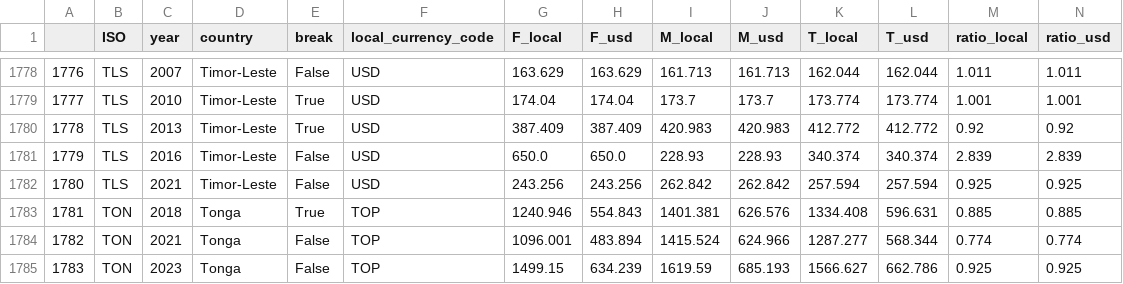
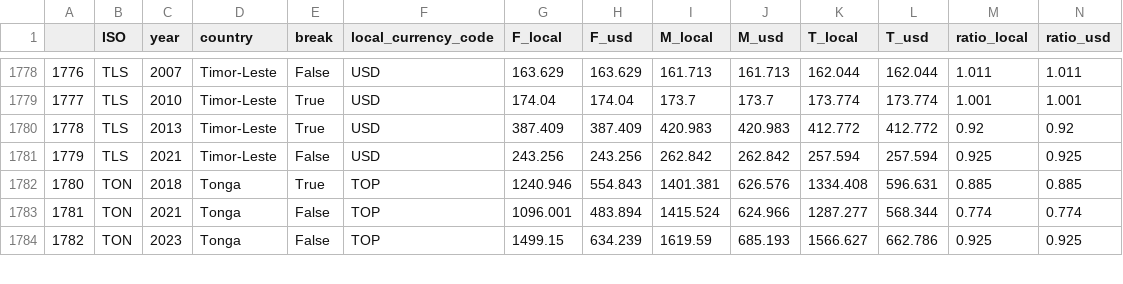
Before and after one commit to joshpark8/anth230-unessay, a CSV file: data/clean/ILO_ratio_wide_clean.csv, drawn as a sheet; only a part is shown, gaps mark what is left out; removed rows and columns are numbered as before the commit, all else as after; rows hold the shown columns only; the diff names each change by its address in the sheet, - before the commit and + after, or states it on an @@ line.

```diff
--- a/data/clean/ILO_ratio_wide_clean.csv
+++ b/data/clean/ILO_ratio_wide_clean.csv
-row 1781: 1779 | TLS | 2016 | Timor-Leste | False | USD | 650.0 | 650.0 | 228.93 | 228.93 | 340.374 | 340.374 | 2.839 | 2.839
@@ column A renumbered from row 1781 down @@
```
Also changed, not shown: data/clean/ILO_ratio_wide.csv, 7 other files.
